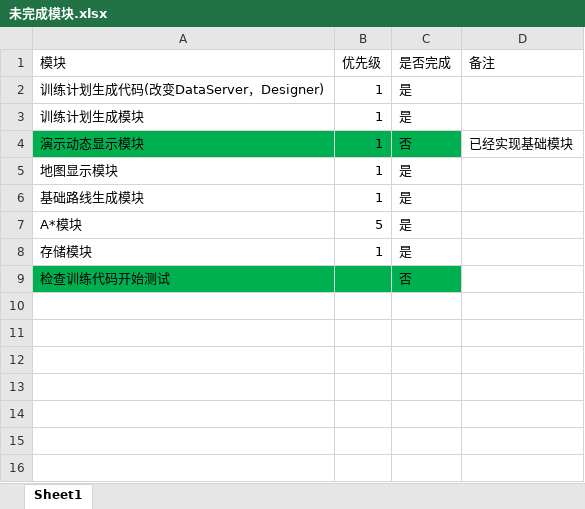
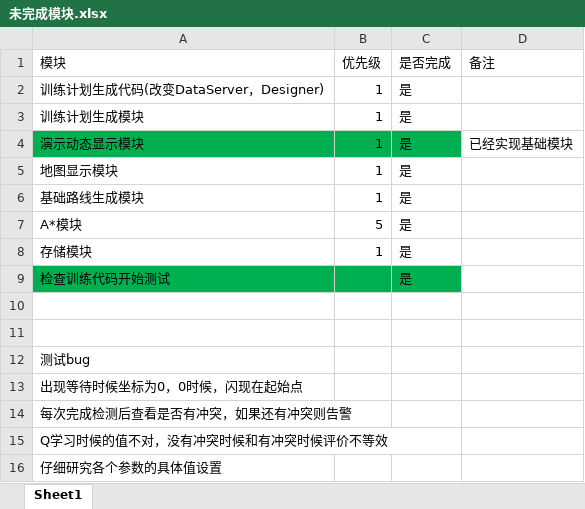
Before and after one commit to CDShen/SmartController, an Excel workbook: project/doc/未完成模块.xlsx, sheet Sheet1, drawn as a sheet; values as stored, in another font and other column widths than the file's, no borders; the diff names each change by its address in the sheet, - before the commit and + after, or states it on an @@ line.

```diff
--- a/project/doc/未完成模块.xlsx (sheet Sheet1)
+++ b/project/doc/未完成模块.xlsx (sheet Sheet1)
-C4 (是否完成): 否
+C4 (是否完成): 是
-C9 (是否完成): 否
+C9 (是否完成): 是
+row 10: (empty)
+row 11: (empty)
+row 12: 测试bug
+row 13: 出现等待时候坐标为0，0时候，闪现在起始点
+row 14: 每次完成检测后查看是否有冲突，如果还有冲突则告警
+row 15: Q学习时候的值不对，没有冲突时候和有冲突时候评价不等效
+row 16: 仔细研究各个参数的具体值设置
```
Also changed, not shown: 15 other files.
